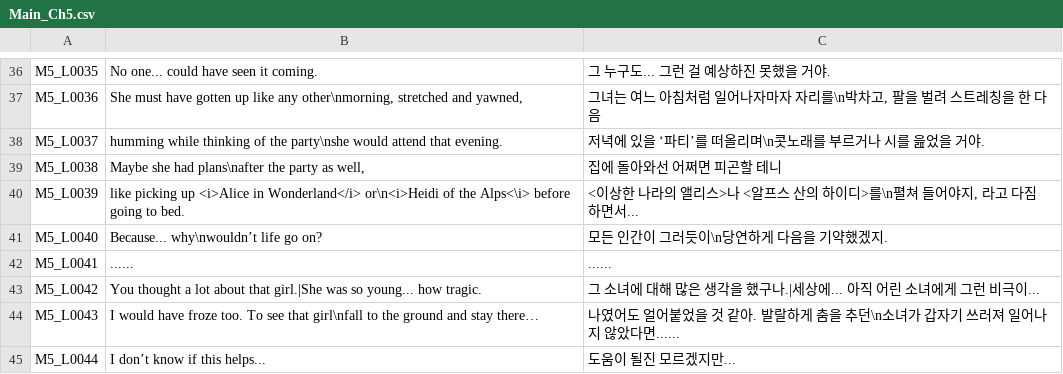
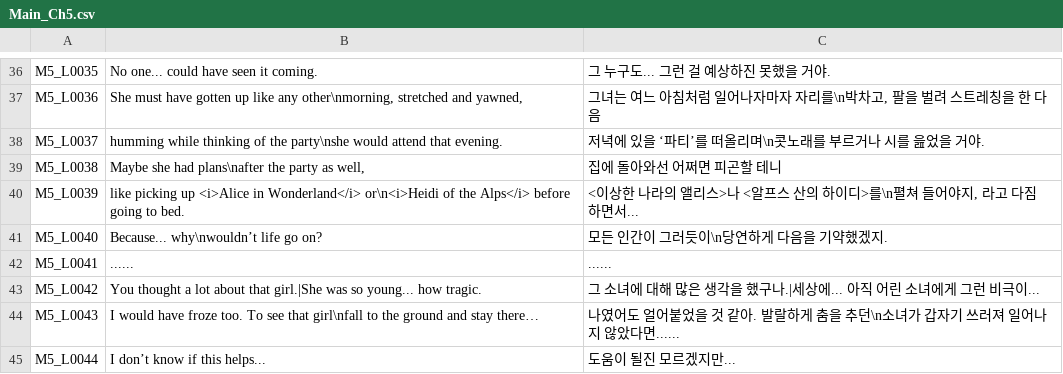
Before and after one commit to MungchiTheBlackThing/The-Black-Thing, a CSV file: Assets/Resources/CSV/LocalizationCSV/Main_Ch5.csv, drawn as a sheet; only a part is shown, gaps mark what is left out.

```diff
--- a/Assets/Resources/CSV/LocalizationCSV/Main_Ch5.csv
+++ b/Assets/Resources/CSV/LocalizationCSV/Main_Ch5.csv
@@ -39,3 +39,3 @@ M5_L0037,humming while thinking of the party\nshe would attend that evening.,저
 M5_L0038,"Maybe she had plans\nafter the party as well,",집에 돌아와선 어쩌면 피곤할 테니
-M5_L0039,like picking up <i>Alice in Wonderland</i> or\n<i>Heidi of the Alps<\i> before going to bed.,"<이상한 나라의 앨리스>나 <알프스 산의 하이디>를\n펼쳐 들어야지, 라고 다짐하면서..."
+M5_L0039,like picking up <i>Alice in Wonderland</i> or\n<i>Heidi of the Alps</i> before going to bed.,"<이상한 나라의 앨리스>나 <알프스 산의 하이디>를\n펼쳐 들어야지, 라고 다짐하면서..."
 M5_L0040,Because... why\nwouldn’t life go on?,모든 인간이 그러듯이\n당연하게 다음을 기약했겠지.
```
Also changed, not shown: Assets/Resources/CSV/LocalizationCSV/Sub_Ch1.csv, Assets/Resources/CSV/LocalizationCSV/Sub_Ch7.csv, 4 other files.
